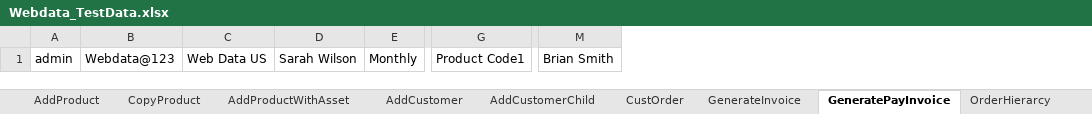
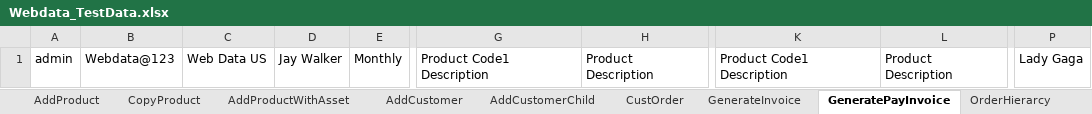
Before and after one commit to indianashu/WDAutomation, an Excel workbook: Webdata_TestData.xlsx, sheet GeneratePayInvoice, drawn as a sheet; only a part is shown, gaps mark what is left out; values as stored, in another font and other column widths than the file's, no borders; removed rows and columns are numbered as before the commit, all else as after; the diff names each change by its address in the sheet, - before the commit and + after, or states it on an @@ line.

```diff
--- a/Webdata_TestData.xlsx (sheet GeneratePayInvoice)
+++ b/Webdata_TestData.xlsx (sheet GeneratePayInvoice)
-column D, row 1: Sarah Wilson
+column D, row 1: Jay Walker
-column G, row 1: Product Code1
+column G, row 1: Product Code1 Description
+column H, row 1: Product Description
+column K, row 1: Product Code1 Description
+column L, row 1: Product Description
-column M, row 1: Brian Smith
+column P, row 1: Lady Gaga
```
Also changed, not shown: sheet GenerateInvoice, 7 other files.
